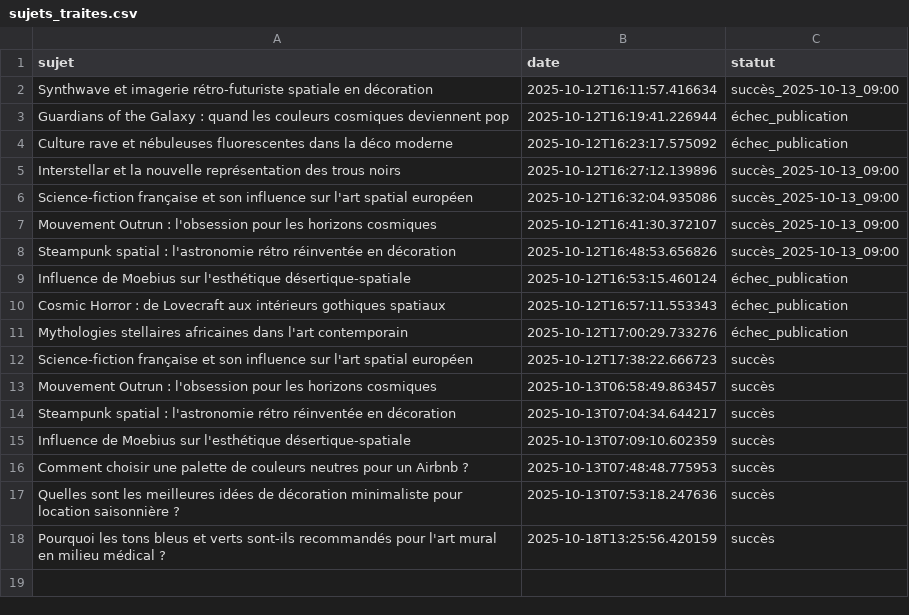
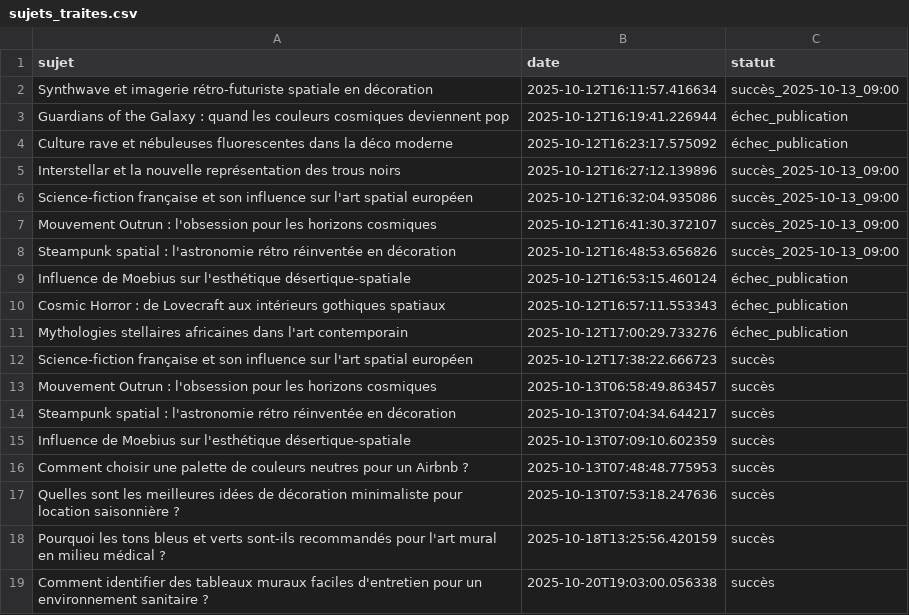
Before and after one commit to Metalosmose21/Cabinet-m-dical-2, a CSV file: sujets_traites.csv, drawn as a sheet; the diff names each change by its address in the sheet, - before the commit and + after, or states it on an @@ line.

```diff
--- a/sujets_traites.csv
+++ b/sujets_traites.csv
+row 19: Comment identifier des tableaux muraux faciles d'entretien pour un environnement sanitaire ? | 2025-10-20T19:03:00.056338 | succès
```
Also changed, not shown: sujets.csv.
